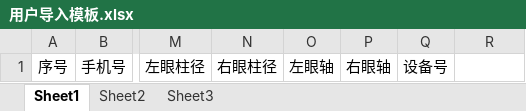
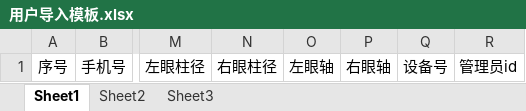
Before and after one commit to tangminnan/jianhuyi, an Excel workbook: jianhuyi-manager/src/main/resources/static/upload/template/用户导入模板.xlsx, sheet Sheet1, drawn as a sheet; only a part is shown, gaps mark what is left out; values as stored, in another font and other column widths than the file's, no borders; the diff names each change by its address in the sheet, - before the commit and + after, or states it on an @@ line.

```diff
--- a/jianhuyi-manager/src/main/resources/static/upload/template/用户导入模板.xlsx (sheet Sheet1)
+++ b/jianhuyi-manager/src/main/resources/static/upload/template/用户导入模板.xlsx (sheet Sheet1)
-R1: (empty)
+R1: 管理员id
```
Also changed, not shown: 16 other files.
